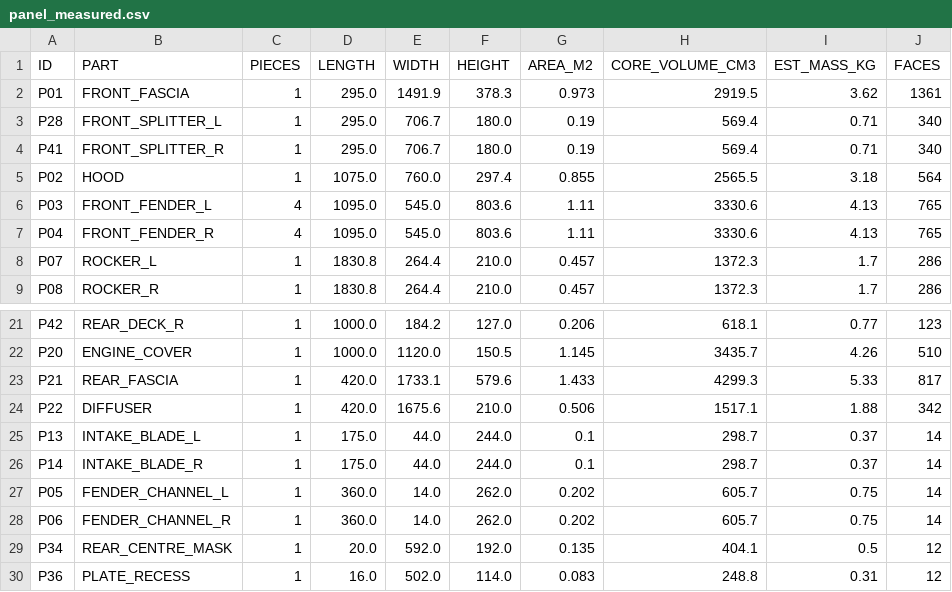
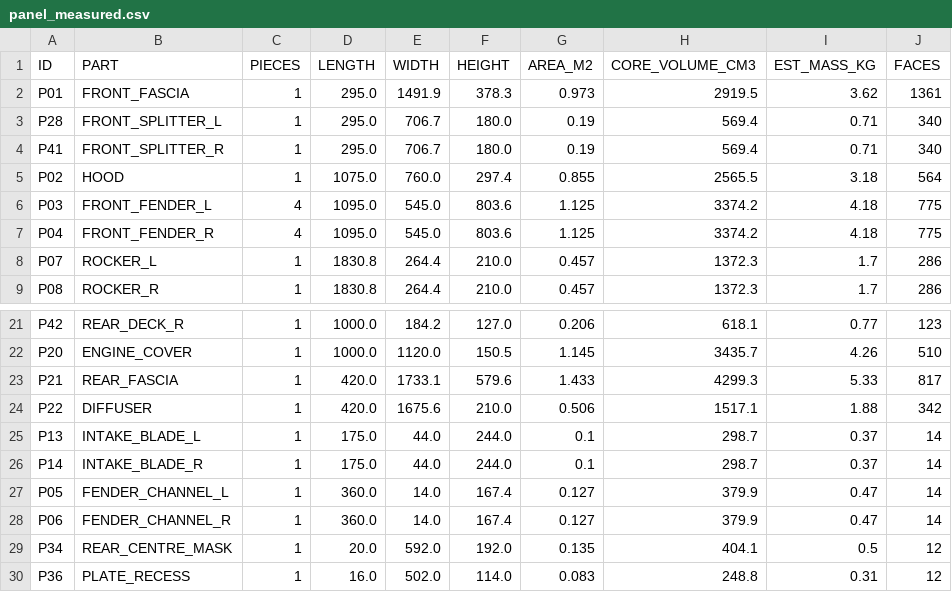
Before and after one commit to drdomayer/vehicle-3d-modeling, a CSV file: 04_ENGINEERING/reports/panel_measured.csv, drawn as a sheet; only a part is shown, gaps mark what is left out.

```diff
--- a/04_ENGINEERING/reports/panel_measured.csv
+++ b/04_ENGINEERING/reports/panel_measured.csv
@@ -5,4 +5,4 @@ P41,FRONT_SPLITTER_R,1,295.0,706.7,180.0,0.19,569.4,0.71,340
 P02,HOOD,1,1075.0,760.0,297.4,0.855,2565.5,3.18,564
-P03,FRONT_FENDER_L,4,1095.0,545.0,803.6,1.11,3330.6,4.13,765
-P04,FRONT_FENDER_R,4,1095.0,545.0,803.6,1.11,3330.6,4.13,765
+P03,FRONT_FENDER_L,4,1095.0,545.0,803.6,1.125,3374.2,4.18,775
+P04,FRONT_FENDER_R,4,1095.0,545.0,803.6,1.125,3374.2,4.18,775
 P07,ROCKER_L,1,1830.8,264.4,210.0,0.457,1372.3,1.7,286
@@ -26,4 +26,4 @@ P13,INTAKE_BLADE_L,1,175.0,44.0,244.0,0.1,298.7,0.37,14
 P14,INTAKE_BLADE_R,1,175.0,44.0,244.0,0.1,298.7,0.37,14
-P05,FENDER_CHANNEL_L,1,360.0,14.0,262.0,0.202,605.7,0.75,14
-P06,FENDER_CHANNEL_R,1,360.0,14.0,262.0,0.202,605.7,0.75,14
+P05,FENDER_CHANNEL_L,1,360.0,14.0,167.4,0.127,379.9,0.47,14
+P06,FENDER_CHANNEL_R,1,360.0,14.0,167.4,0.127,379.9,0.47,14
 P34,REAR_CENTRE_MASK,1,20.0,592.0,192.0,0.135,404.1,0.5,12
```
Also changed, not shown: 04_ENGINEERING/reports/print_schedule.csv, 04_ENGINEERING/reports/supplier_package.csv, 35 other files.
